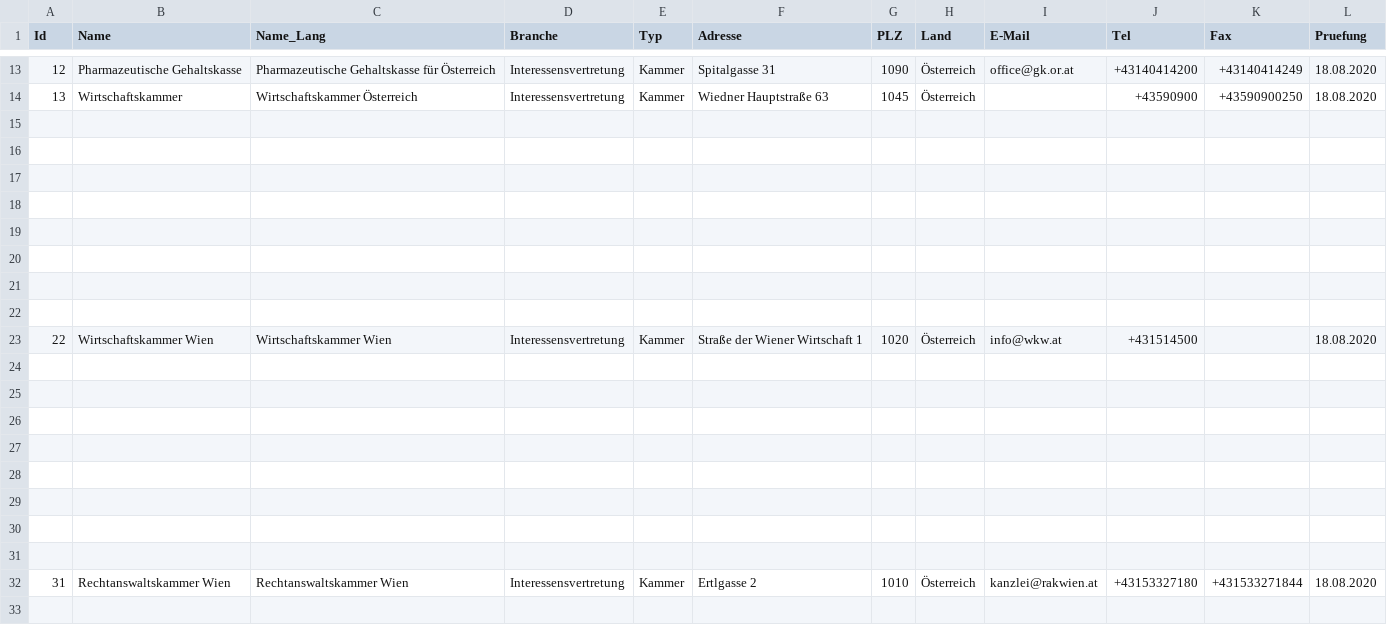
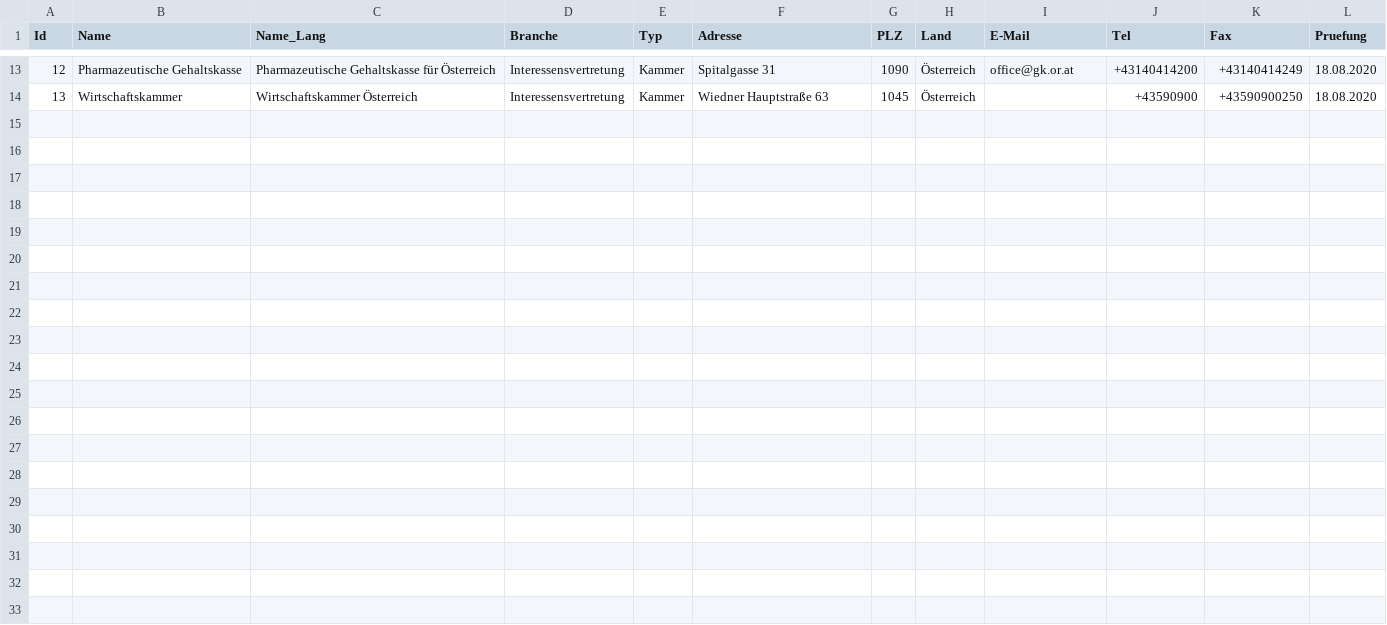
Before and after one commit to cyber-perikarp/auskunftsbegehren_at_adressen, a CSV file: bund/kammern.csv, drawn as a sheet; only a part is shown, gaps mark what is left out; the diff covers the shown part only; the diff names each change by its address in the sheet, - before the commit and + after, or states it on an @@ line.

Commit message:
Wien

```diff
--- a/bund/kammern.csv
+++ b/bund/kammern.csv
-row 15: (empty)
-row 16: (empty)
-row 17: (empty)
-row 18: (empty)
-row 19: (empty)
-row 20: (empty)
-row 21: (empty)
-row 22: (empty)
-row 23: 22 | Wirtschaftskammer Wien | Wirtschaftskammer Wien | Interessensvertretung | Kammer | Straße der Wiener Wirtschaft 1 | 1020 | Österreich | info@wkw.at | +431514500 |  | 18.08.2020
-row 24: (empty)
-row 25: (empty)
-row 26: (empty)
-row 27: (empty)
-row 28: (empty)
-row 29: (empty)
-row 30: (empty)
-row 31: (empty)
-row 32: 31 | Rechtanswaltskammer Wien | Rechtanswaltskammer Wien | Interessensvertretung | Kammer | Ertlgasse 2 | 1010 | Österreich | kanzlei@rakwien.at | +43153327180 | +431533271844 | 18.08.2020
-row 33: (empty)
```
Also changed, not shown: 51 removed rows elsewhere in this file, wien/wien.csv.
